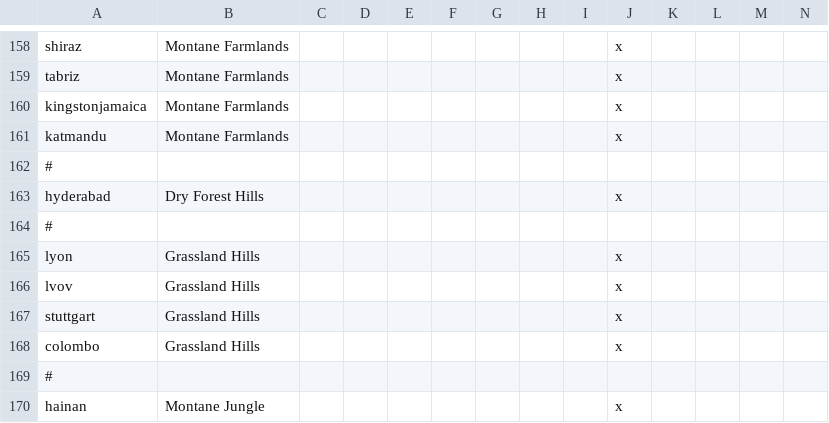
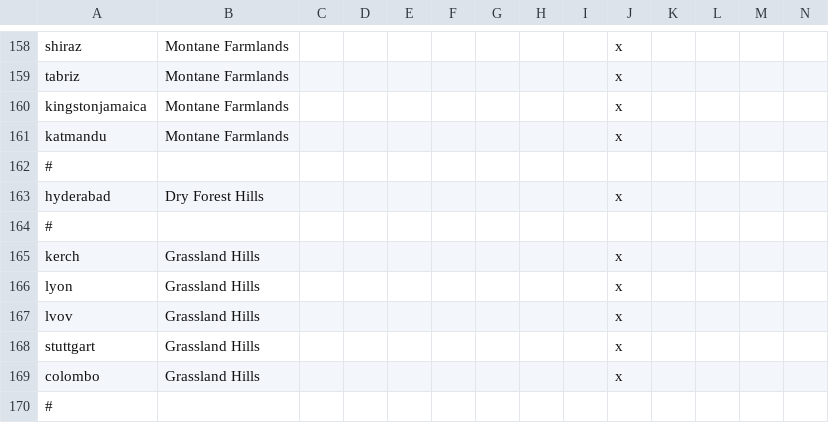
Before and after one commit to TurningPointNovocherkassk/Historical_Bloat_Mod, a CSV file: ANON_HFM/localisation/00_ANON_terrain.csv, drawn as a sheet; only a part is shown, gaps mark what is left out; the shorter side is filled out with more unchanged rows; rows hold the shown columns only; the diff names each change by its address in the sheet, - before the commit and + after, or states it on an @@ line.

```diff
--- a/ANON_HFM/localisation/00_ANON_terrain.csv
+++ b/ANON_HFM/localisation/00_ANON_terrain.csv
+row 165: kerch | Grassland Hills |  |  |  |  |  |  |  | x
```
Also changed, not shown: ANON_HFM/localisation/00_ANON_randomshit.csv, ANON_HFM/map/adjacencies.csv, 36 other files.
